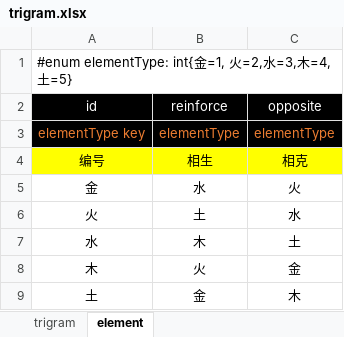
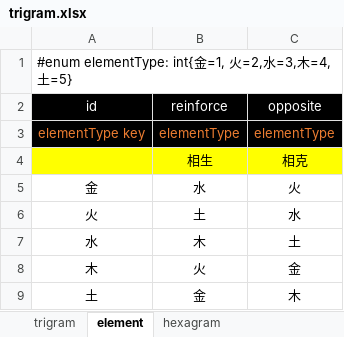
Before and after one commit to apollyonGIT/Alfa, an Excel workbook: Assets/Tables/trigram.xlsx, sheet element, drawn as a sheet; values as stored, in another font and other column widths than the file's, no borders; the diff names each change by its address in the sheet, - before the commit and + after, or states it on an @@ line.

```diff
--- a/Assets/Tables/trigram.xlsx (sheet element)
+++ b/Assets/Tables/trigram.xlsx (sheet element)
+sheet tab: hexagram
-A4 (id): 编号
+A4 (id): (empty)
```
Also changed, not shown: sheet trigram.
